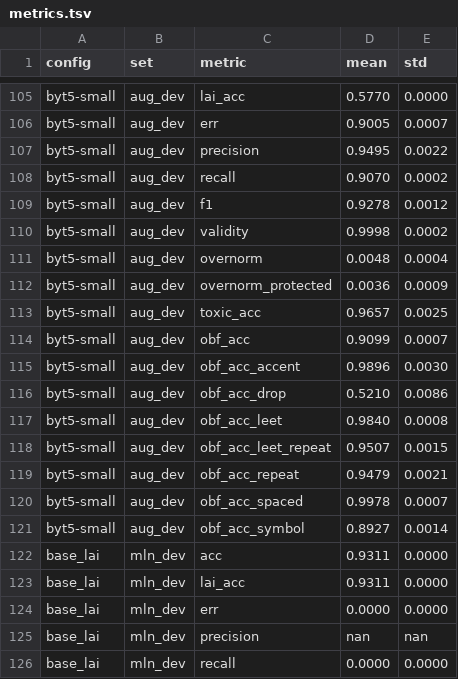
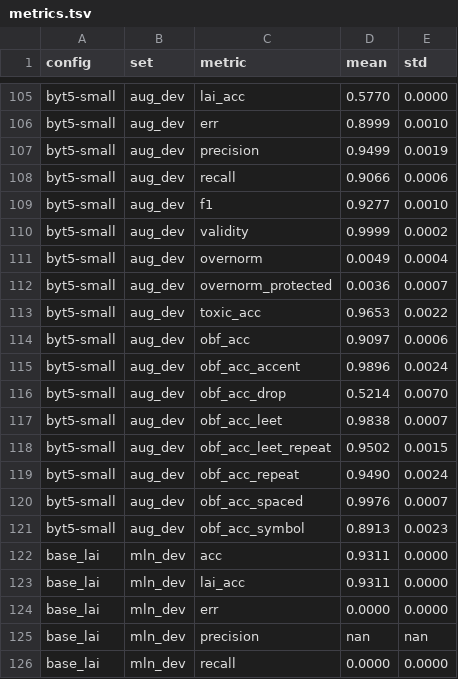
Before and after one commit to ivant8k/IF5153-Chat-Moderation, a TSV file: outputs/task_1/results/stage_a/metrics.tsv, drawn as a sheet; only a part is shown, gaps mark what is left out; the diff covers the shown part only; the diff names each change by its address in the sheet, - before the commit and + after, or states it on an @@ line.

```diff
--- a/outputs/task_1/results/stage_a/metrics.tsv
+++ b/outputs/task_1/results/stage_a/metrics.tsv
-D106 (mean): 0.9005
+D106 (mean): 0.8999
-E106 (std): 0.0007
+E106 (std): 0.0010
-D107 (mean): 0.9495
+D107 (mean): 0.9499
-E107 (std): 0.0022
+E107 (std): 0.0019
-D108 (mean): 0.9070
+D108 (mean): 0.9066
-E108 (std): 0.0002
+E108 (std): 0.0006
-D109 (mean): 0.9278
+D109 (mean): 0.9277
-E109 (std): 0.0012
+E109 (std): 0.0010
-D110 (mean): 0.9998
+D110 (mean): 0.9999
-D111 (mean): 0.0048
+D111 (mean): 0.0049
-E112 (std): 0.0009
+E112 (std): 0.0007
-D113 (mean): 0.9657
+D113 (mean): 0.9653
-E113 (std): 0.0025
+E113 (std): 0.0022
-D114 (mean): 0.9099
+D114 (mean): 0.9097
-E114 (std): 0.0007
+E114 (std): 0.0006
-E115 (std): 0.0030
+E115 (std): 0.0024
-D116 (mean): 0.5210
+D116 (mean): 0.5214
-E116 (std): 0.0086
+E116 (std): 0.0070
-D117 (mean): 0.9840
+D117 (mean): 0.9838
-E117 (std): 0.0008
+E117 (std): 0.0007
-D118 (mean): 0.9507
+D118 (mean): 0.9502
-D119 (mean): 0.9479
+D119 (mean): 0.9490
-E119 (std): 0.0021
+E119 (std): 0.0024
-D120 (mean): 0.9978
+D120 (mean): 0.9976
-D121 (mean): 0.8927
+D121 (mean): 0.8913
-E121 (std): 0.0014
+E121 (std): 0.0023
```
Also changed, not shown: 31 edited cells elsewhere in this file, outputs/task_1/results/stage_a/pairs.tsv, outputs/task_1/results/stage_a/table.tsv, 42 other files.
